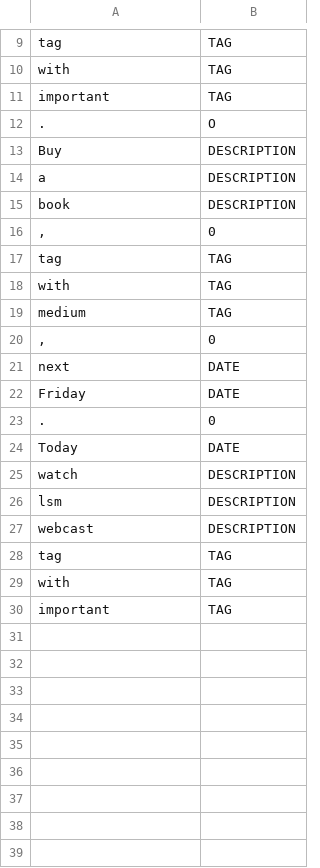
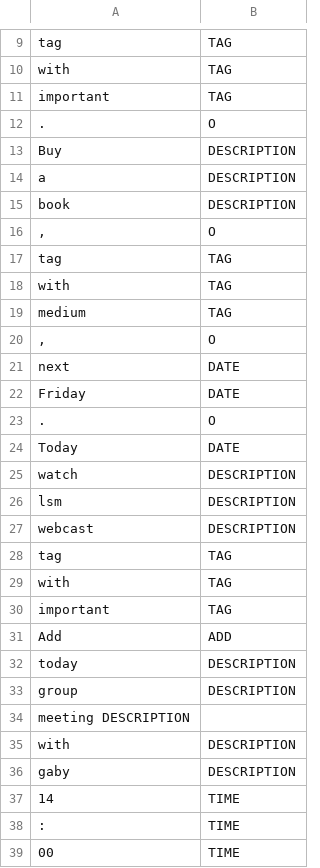
Before and after one commit to cs2103aug2014-w15-2j/main, a TSV file: src/NLPTraining/testdata.tsv, drawn as a sheet; only a part is shown, gaps mark what is left out.

Commit message:
training data added

```diff
--- a/src/NLPTraining/testdata.tsv
+++ b/src/NLPTraining/testdata.tsv
@@ -15,3 +15,3 @@ a	DESCRIPTION
 book	DESCRIPTION
-,	0
+,	O
 tag	TAG
@@ -19,6 +19,6 @@ with	TAG
 medium	TAG
-,	0
+,	O
 next	DATE
 Friday	DATE
-.	0
+.	O
 Today	DATE
@@ -30 +30,10 @@ with	TAG
 important	TAG
+Add	ADD
+today	DESCRIPTION
+group	DESCRIPTION
+meeting DESCRIPTION
+with	DESCRIPTION
+gaby	DESCRIPTION
+14	TIME
+:	TIME
+00	TIME
```
